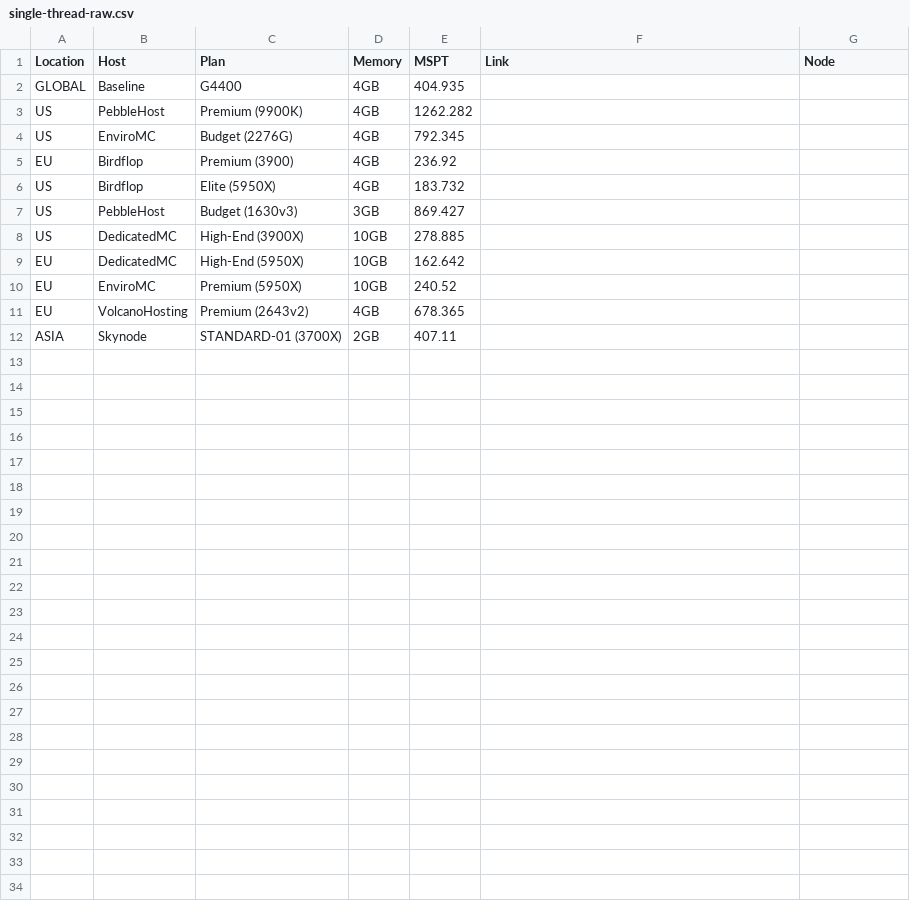
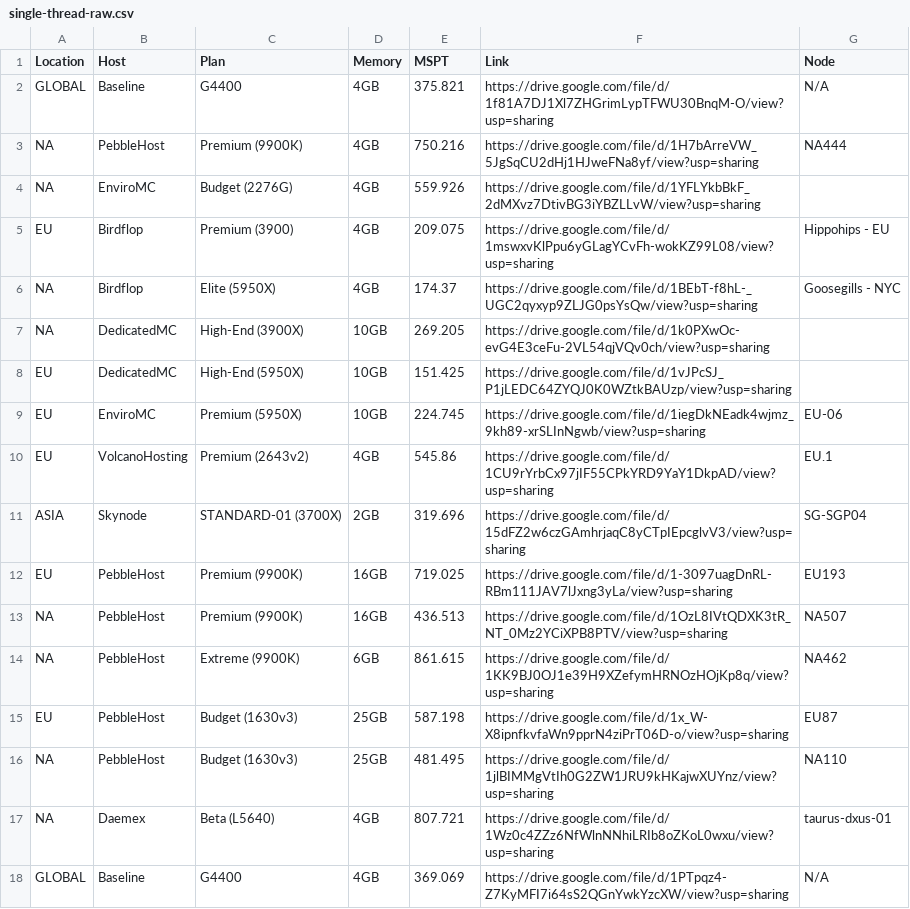
Before and after one commit to kakduman/minecraft-server-hosts, a CSV file: single-thread-raw.csv, drawn as a sheet.

Commit message:
Add some hosts & fixes bug with single-thread score calculations
single-thread scores were previously looking at 95% MSPT instead of median due to a typo. Now looks at median.

```diff
--- a/single-thread-raw.csv
+++ b/single-thread-raw.csv
@@ -1,12 +1,18 @@
 Location,Host,Plan,Memory,MSPT,Link,Node
-GLOBAL,Baseline,G4400,4GB,404.935,,
-US,PebbleHost,Premium (9900K),4GB,1262.282,,
-US,EnviroMC,Budget (2276G),4GB,792.345,,
-EU,Birdflop,Premium (3900),4GB,236.92,,
-US,Birdflop,Elite (5950X),4GB,183.732,,
-US,PebbleHost,Budget (1630v3),3GB,869.427,,
-US,DedicatedMC,High-End (3900X),10GB,278.885,,
-EU,DedicatedMC,High-End (5950X),10GB,162.642,,
-EU,EnviroMC,Premium (5950X),10GB,240.52,,
-EU,VolcanoHosting,Premium (2643v2),4GB,678.365,,
-ASIA,Skynode,STANDARD-01 (3700X),2GB,407.11,,
+GLOBAL,Baseline,G4400,4GB,375.821,https://drive.google.com/file/d/1f81A7DJ1Xl7ZHGrimLypTFWU30BnqM-O/view?usp=sharing,N/A
+NA,PebbleHost,Premium (9900K),4GB,750.216,https://drive.google.com/file/d/1H7bArreVW_5JgSqCU2dHj1HJweFNa8yf/view?usp=sharing,NA444
+NA,EnviroMC,Budget (2276G),4GB,559.926,https://drive.google.com/file/d/1YFLYkbBkF_2dMXvz7DtivBG3iYBZLLvW/view?usp=sharing,
+EU,Birdflop,Premium (3900),4GB,209.075,https://drive.google.com/file/d/1mswxvKlPpu6yGLagYCvFh-wokKZ99L08/view?usp=sharing,Hippohips - EU
+NA,Birdflop,Elite (5950X),4GB,174.37,https://drive.google.com/file/d/1BEbT-f8hL-_UGC2qyxyp9ZLJG0psYsQw/view?usp=sharing,Goosegills - NYC
+NA,DedicatedMC,High-End (3900X),10GB,269.205,https://drive.google.com/file/d/1k0PXwOc-evG4E3ceFu-2VL54qjVQv0ch/view?usp=sharing,
+EU,DedicatedMC,High-End (5950X),10GB,151.425,https://drive.google.com/file/d/1vJPcSJ_P1jLEDC64ZYQJ0K0WZtkBAUzp/view?usp=sharing,
+EU,EnviroMC,Premium (5950X),10GB,224.745,https://drive.google.com/file/d/1iegDkNEadk4wjmz_9kh89-xrSLInNgwb/view?usp=sharing,EU-06
+EU,VolcanoHosting,Premium (2643v2),4GB,545.86,https://drive.google.com/file/d/1CU9rYrbCx97jIF55CPkYRD9YaY1DkpAD/view?usp=sharing,EU.1
+ASIA,Skynode,STANDARD-01 (3700X),2GB,319.696,https://drive.google.com/file/d/15dFZ2w6czGAmhrjaqC8yCTpIEpcglvV3/view?usp=sharing,SG-SGP04
+EU,PebbleHost,Premium (9900K),16GB,719.025,https://drive.google.com/file/d/1-3097uagDnRL-RBm111JAV7lJxng3yLa/view?usp=sharing,EU193
+NA,PebbleHost,Premium (9900K),16GB,436.513,https://drive.google.com/file/d/1OzL8IVtQDXK3tR_NT_0Mz2YCiXPB8PTV/view?usp=sharing,NA507
+NA,PebbleHost,Extreme (9900K),6GB,861.615,https://drive.google.com/file/d/1KK9BJ0OJ1e39H9XZefymHRNOzHOjKp8q/view?usp=sharing,NA462
+EU,PebbleHost,Budget (1630v3),25GB,587.198,https://drive.google.com/file/d/1x_W-X8ipnfkvfaWn9pprN4ziPrT06D-o/view?usp=sharing,EU87
+NA,PebbleHost,Budget (1630v3),25GB,481.495,https://drive.google.com/file/d/1jlBIMMgVtIh0G2ZW1JRU9kHKajwXUYnz/view?usp=sharing,NA110
+NA,Daemex,Beta (L5640),4GB,807.721,https://drive.google.com/file/d/1Wz0c4ZZz6NfWlnNNhiLRIb8oZKoL0wxu/view?usp=sharing,taurus-dxus-01
+GLOBAL,Baseline,G4400,4GB,369.069,https://drive.google.com/file/d/1PTpqz4-Z7KyMFI7i64sS2QGnYwkYzcXW/view?usp=sharing,N/A
```
Also changed, not shown: multi-thread-raw.csv, multi-thread-results.csv, 4 other files.
